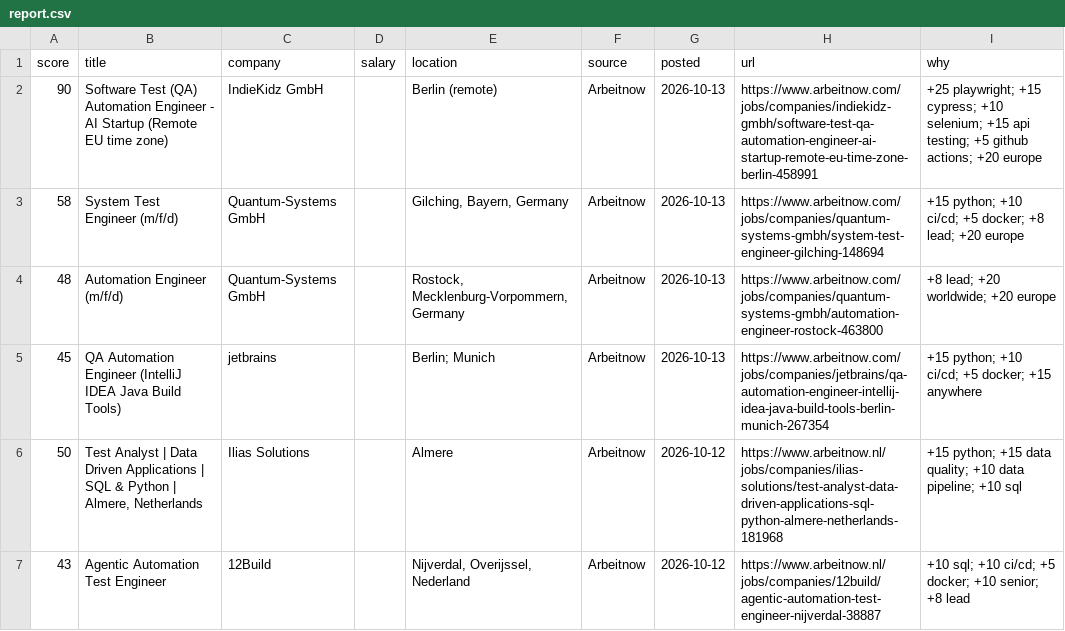
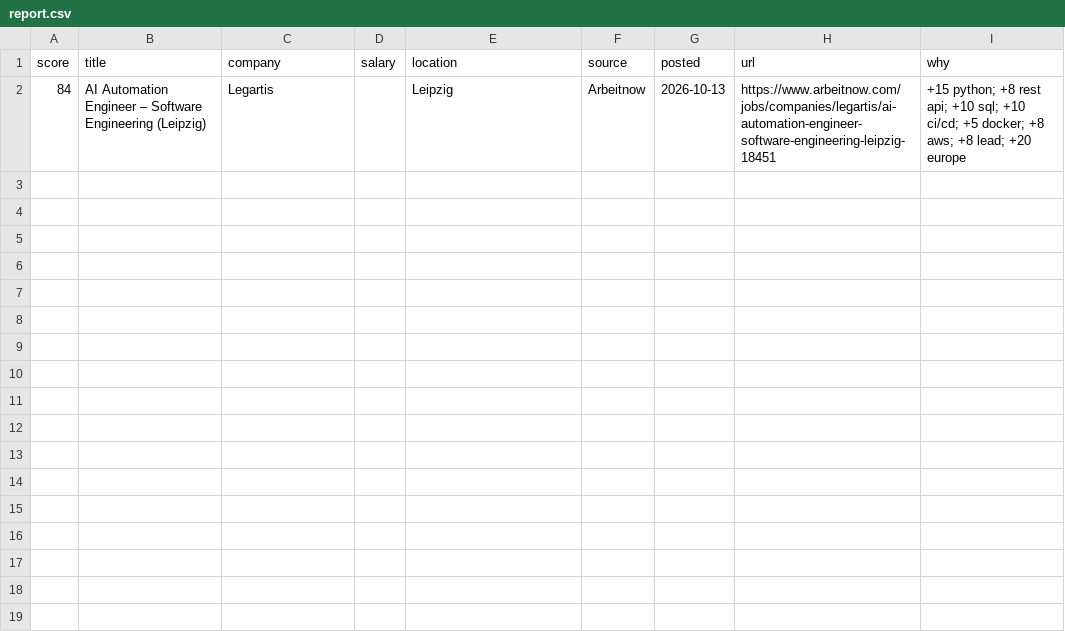
Before and after one commit to RusmirB/job-scraper, a CSV file: report.csv, drawn as a sheet.

```diff
--- a/report.csv
+++ b/report.csv
@@ -1,7 +1,2 @@
 score,title,company,salary,location,source,posted,url,why
-90,Software Test (QA) Automation Engineer - AI Startup (Remote EU time zone),IndieKidz GmbH,,Berlin (remote),Arbeitnow,2026-10-13,https://www.arbeitnow.com/jobs/companies/indiekidz-gmbh/software-test-qa-automation-engineer-ai-startup-remote-eu-time-zone-berlin-458991,+25 playwright; +15 cypress; +10 selenium; +15 api testing; +5 github actions; +20 europe
-58,System Test Engineer (m/f/d),Quantum-Systems GmbH,,"Gilching, Bayern, Germany",Arbeitnow,2026-10-13,https://www.arbeitnow.com/jobs/companies/quantum-systems-gmbh/system-test-engineer-gilching-148694,+15 python; +10 ci/cd; +5 docker; +8 lead; +20 europe
-48,Automation Engineer (m/f/d),Quantum-Systems GmbH,,"Rostock, Mecklenburg-Vorpommern, Germany",Arbeitnow,2026-10-13,https://www.arbeitnow.com/jobs/companies/quantum-systems-gmbh/automation-engineer-rostock-463800,+8 lead; +20 worldwide; +20 europe
-45,QA Automation Engineer (IntelliJ IDEA Java Build Tools),jetbrains,,Berlin; Munich,Arbeitnow,2026-10-13,https://www.arbeitnow.com/jobs/companies/jetbrains/qa-automation-engineer-intellij-idea-java-build-tools-berlin-munich-267354,+15 python; +10 ci/cd; +5 docker; +15 anywhere
-50,"Test Analyst | Data Driven Applications | SQL & Python | Almere, Netherlands",Ilias Solutions,,Almere,Arbeitnow,2026-10-12,https://www.arbeitnow.nl/jobs/companies/ilias-solutions/test-analyst-data-driven-applications-sql-python-almere-netherlands-181968,+15 python; +15 data quality; +10 data pipeline; +10 sql
-43,Agentic Automation Test Engineer,12Build,,"Nijverdal, Overijssel, Nederland",Arbeitnow,2026-10-12,https://www.arbeitnow.nl/jobs/companies/12build/agentic-automation-test-engineer-nijverdal-38887,+10 sql; +10 ci/cd; +5 docker; +10 senior; +8 lead
+84,AI Automation Engineer – Software Engineering (Leipzig),Legartis,,Leipzig,Arbeitnow,2026-10-13,https://www.arbeitnow.com/jobs/companies/legartis/ai-automation-engineer-software-engineering-leipzig-18451,+15 python; +8 rest api; +10 sql; +10 ci/cd; +5 docker; +8 aws; +8 lead; +20 europe
```
Also changed, not shown: 2 other files.
